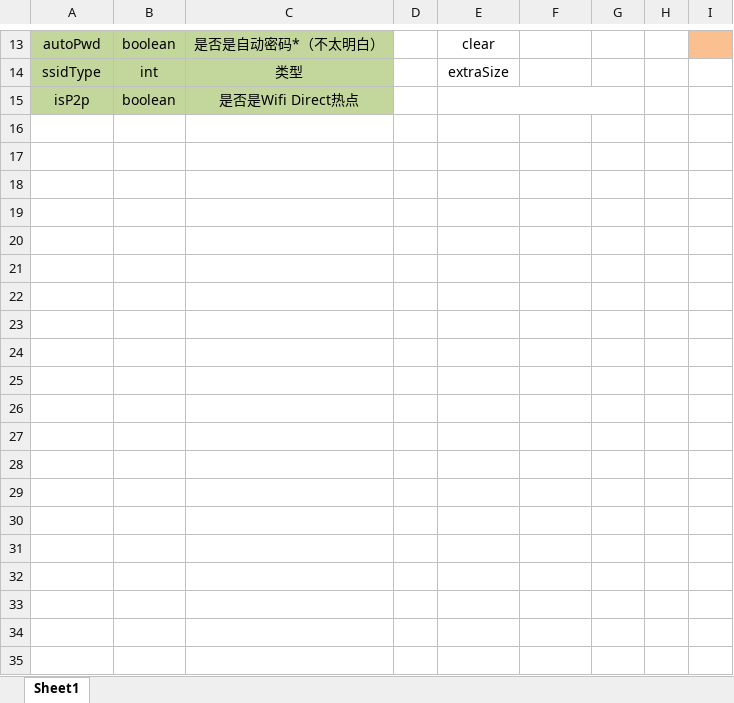
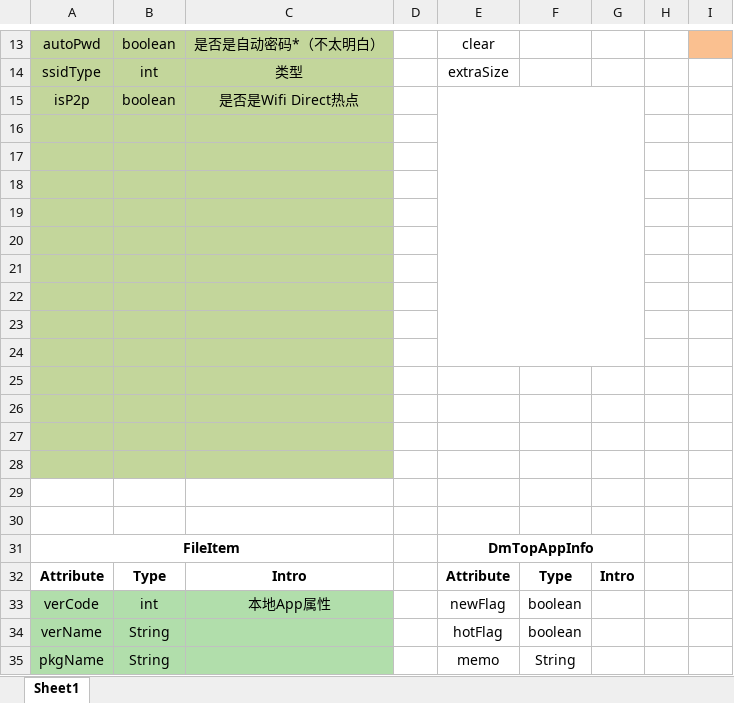
Before and after one commit to btsame/AndroidTheoryAnalyze, an Excel workbook: yaya类属性含义.xlsx, sheet Sheet1, drawn as a sheet; only a part is shown, gaps mark what is left out; values as stored, in another font and other column widths than the file's, no borders; the diff covers the shown part only; the diff names each change by its address in the sheet, - before the commit and + after, or states it on an @@ line.

```diff
--- a/yaya类属性含义.xlsx (sheet Sheet1)
+++ b/yaya类属性含义.xlsx (sheet Sheet1)
+row 16: (empty)
+row 17: (empty)
+row 18: (empty)
+row 19: (empty)
+row 20: (empty)
+row 21: (empty)
+row 22: (empty)
+row 23: (empty)
+row 24: (empty)
+row 25: (empty)
+row 26: (empty)
+row 27: (empty)
+row 28: (empty)
+row 29: (empty)
+row 30: (empty)
+row 31: FileItem |  |  |  | DmTopAppInfo
+row 32: Attribute | Type | Intro |  | Attribute | Type | Intro
+row 33: verCode | int | 本地App属性 |  | newFlag | boolean
+row 34: verName | String |  |  | hotFlag | boolean
+row 35: pkgName | String |  |  | memo | String
```
Also changed, not shown: 18 added rows elsewhere in this sheet, 1 other file.
